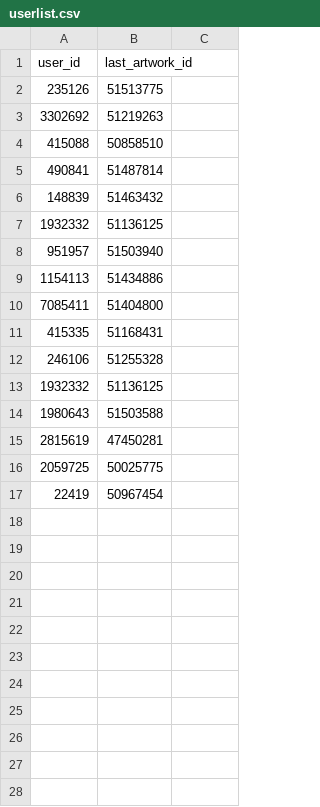
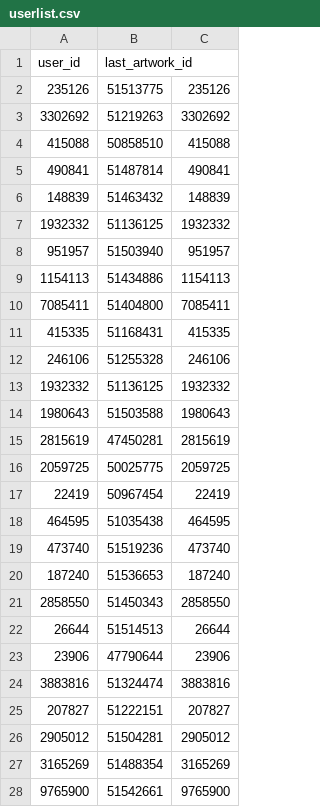
Before and after one commit to hisakaz0/PixivArchive, a CSV file: userlist.csv, drawn as a sheet.

```diff
--- a/userlist.csv
+++ b/userlist.csv
@@ -1,17 +1,28 @@
 user_id,last_artwork_id
-235126,51513775
-3302692,51219263
-415088,50858510
-490841,51487814
-148839,51463432
-1932332,51136125
-951957,51503940
-1154113,51434886
-7085411,51404800
-415335,51168431
-246106,51255328
-1932332,51136125
-1980643,51503588
-2815619,47450281
-2059725,50025775
-22419,50967454
+235126,51513775,235126
+3302692,51219263,3302692
+415088,50858510,415088
+490841,51487814,490841
+148839,51463432,148839
+1932332,51136125,1932332
+951957,51503940,951957
+1154113,51434886,1154113
+7085411,51404800,7085411
+415335,51168431,415335
+246106,51255328,246106
+1932332,51136125,1932332
+1980643,51503588,1980643
+2815619,47450281,2815619
+2059725,50025775,2059725
+22419,50967454,22419
+464595,51035438,464595
+473740,51519236,473740
+187240,51536653,187240
+2858550,51450343,2858550
+26644,51514513,26644
+23906,47790644,23906
+3883816,51324474,3883816
+207827,51222151,207827
+2905012,51504281,2905012
+3165269,51488354,3165269
+9765900,51542661,9765900
```
Also changed, not shown: 5 other files.
